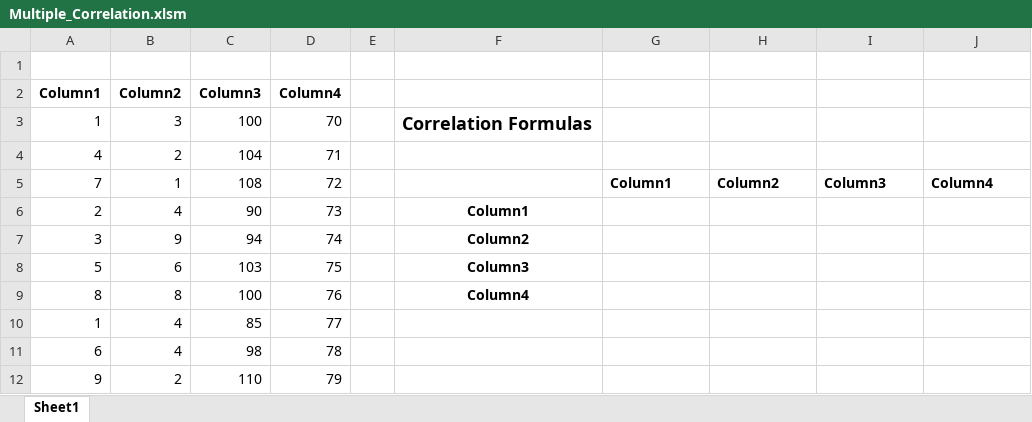
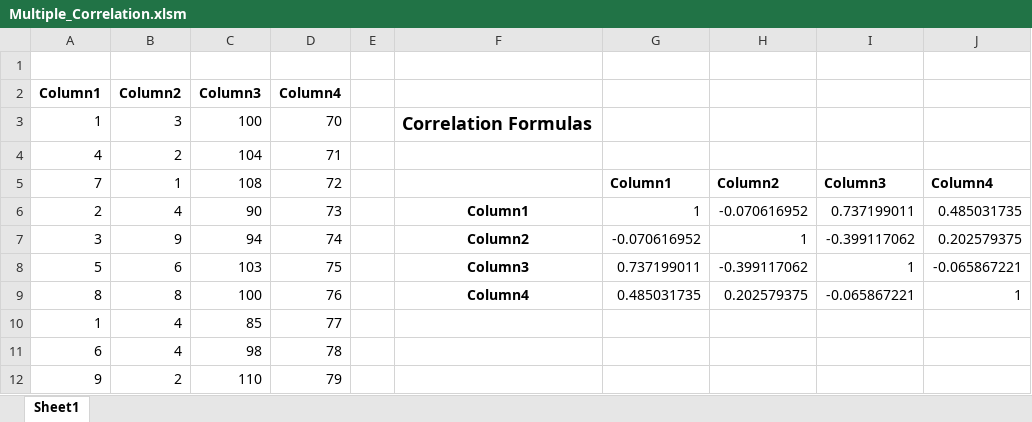
Before and after one commit to PatrickCHennessey/Excel, an Excel workbook: Formulas_and_Templates/Formulas/Covariance_and_Correlation/Multiple_Correlation.xlsm, sheet Sheet1, drawn as a sheet; values as stored, in another font and other column widths than the file's, no borders; the diff names each change by its address in the sheet, - before the commit and + after, or states it on an @@ line.

Commit message:
Updated .xlsm file and Readme.md files with Correl formulas

```diff
--- a/Formulas_and_Templates/Formulas/Covariance_and_Correlation/Multiple_Correlation.xlsm (sheet Sheet1)
+++ b/Formulas_and_Templates/Formulas/Covariance_and_Correlation/Multiple_Correlation.xlsm (sheet Sheet1)
-G6: (empty)
+G6: 1
-H6: (empty)
+H6: -0.070616952
-I6: (empty)
+I6: 0.737199011
-J6: (empty)
+J6: 0.485031735
-G7: (empty)
+G7: -0.070616952
-H7: (empty)
+H7: 1
-I7: (empty)
+I7: -0.399117062
-J7: (empty)
+J7: 0.202579375
-G8: (empty)
+G8: 0.737199011
-H8: (empty)
+H8: -0.399117062
-I8: (empty)
+I8: 1
-J8: (empty)
+J8: -0.065867221
-G9: (empty)
+G9: 0.485031735
-H9: (empty)
+H9: 0.202579375
-I9: (empty)
+I9: -0.065867221
-J9: (empty)
+J9: 1
```
Also changed, not shown: 1 other file.
